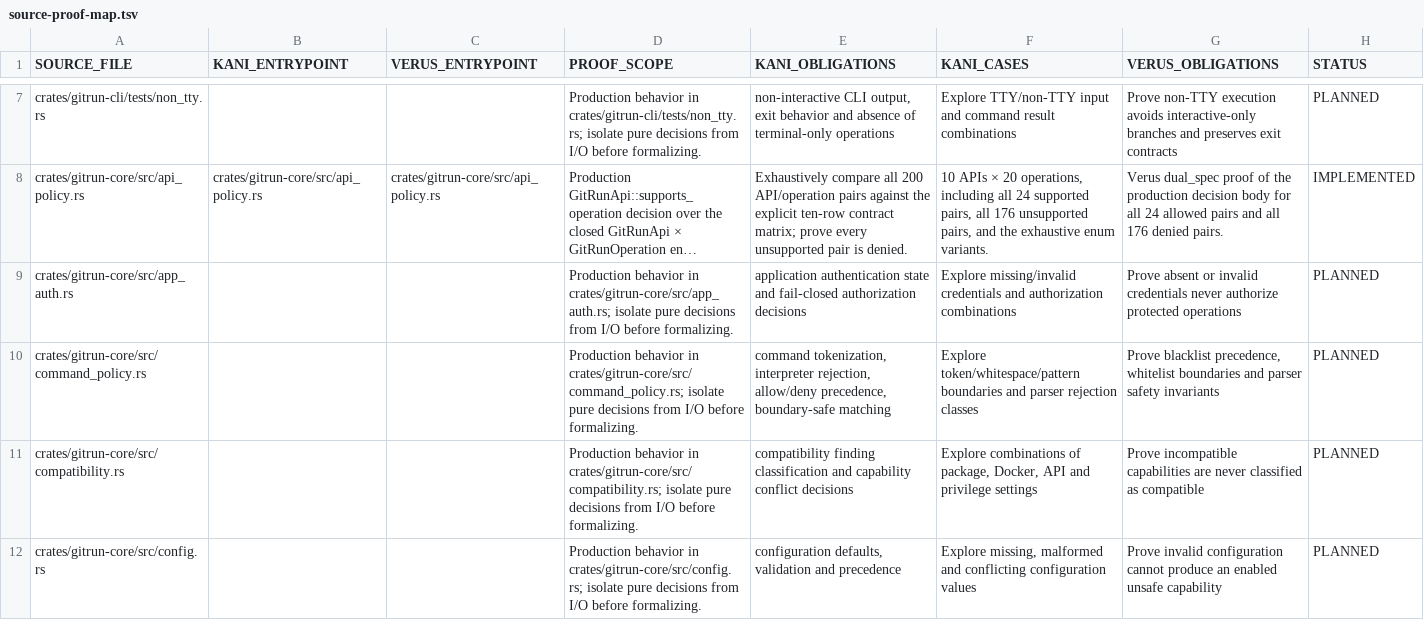
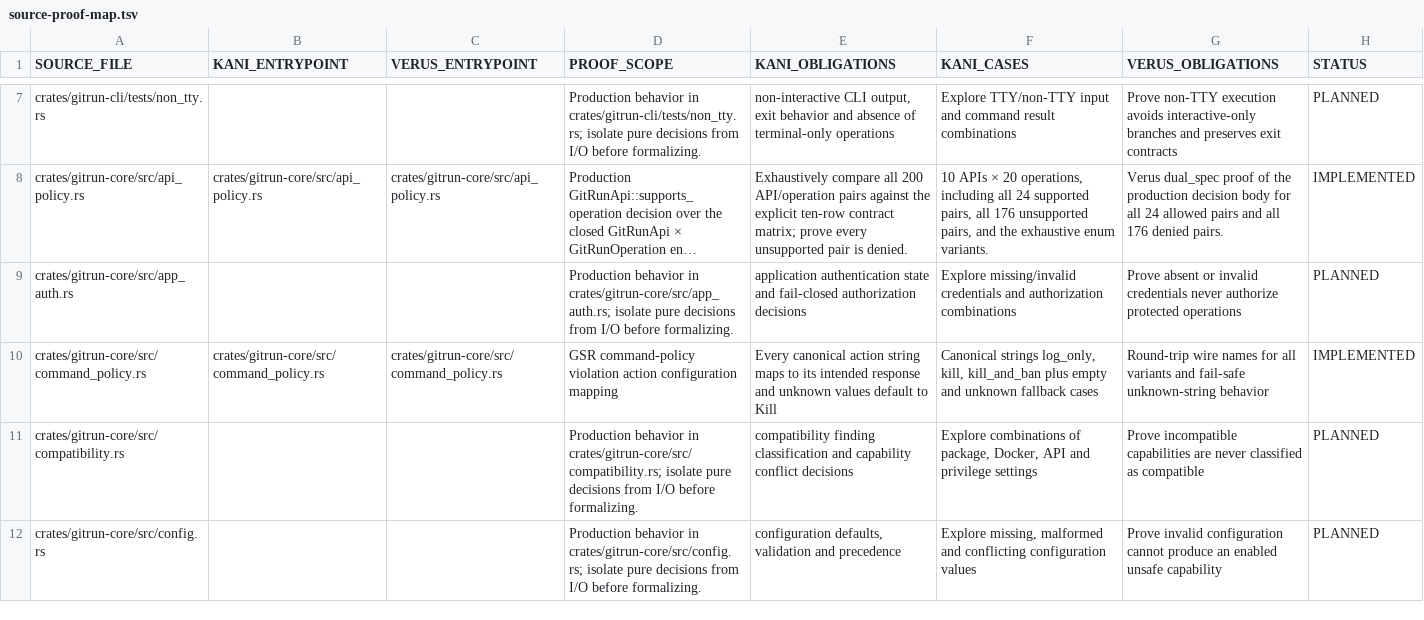
Before and after one commit to Vider06/GitRun, a TSV file: verification/source-proof-map.tsv, drawn as a sheet; only a part is shown, gaps mark what is left out; long unchanged cells end in …; the diff names each change by its address in the sheet, - before the commit and + after, or states it on an @@ line.

Commit message:
formal: map command policy action proofs

```diff
--- a/verification/source-proof-map.tsv
+++ b/verification/source-proof-map.tsv
-B10 (KANI_ENTRYPOINT): (empty)
+B10 (KANI_ENTRYPOINT): crates/gitrun-core/src/command_policy.rs
-C10 (VERUS_ENTRYPOINT): (empty)
+C10 (VERUS_ENTRYPOINT): crates/gitrun-core/src/command_policy.rs
-D10 (PROOF_SCOPE): Production behavior in crates/gitrun-core/src/command_policy.rs; isolate pure decisions from I/O before formalizing.
+D10 (PROOF_SCOPE): GSR command-policy violation action configuration mapping
-E10 (KANI_OBLIGATIONS): command tokenization, interpreter rejection, allow/deny precedence, boundary-safe matching
+E10 (KANI_OBLIGATIONS): Every canonical action string maps to its intended response and unknown values default to Kill
-F10 (KANI_CASES): Explore token/whitespace/pattern boundaries and parser rejection classes
+F10 (KANI_CASES): Canonical strings log_only, kill, kill_and_ban plus empty and unknown fallback cases
-G10 (VERUS_OBLIGATIONS): Prove blacklist precedence, whitelist boundaries and parser safety invariants
+G10 (VERUS_OBLIGATIONS): Round-trip wire names for all variants and fail-safe unknown-string behavior
-H10 (STATUS): PLANNED
+H10 (STATUS): IMPLEMENTED
```
